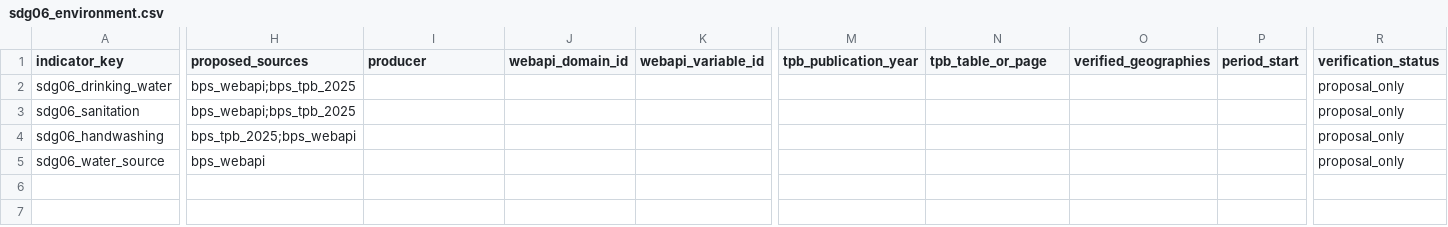
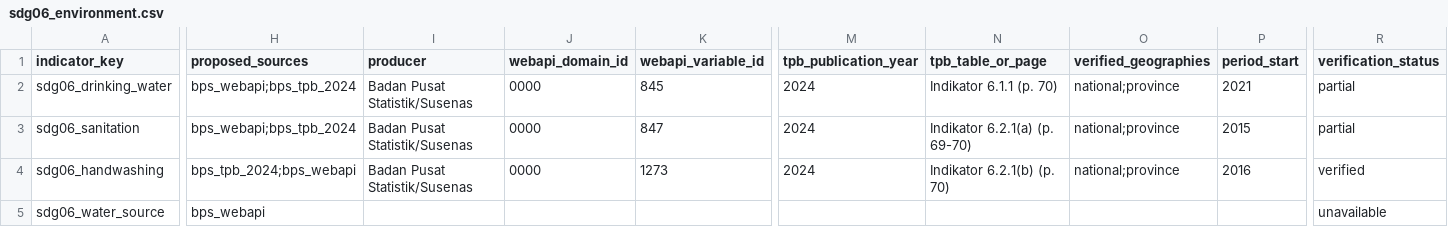
Before and after one commit to Data-Systems-and-Intelligent-Computing/DSIC-SDG, a CSV file: config/indicators/sdg06_environment.csv, drawn as a sheet; only a part is shown, gaps mark what is left out; the diff covers the shown part only; the diff names each change by its address in the sheet, - before the commit and + after, or states it on an @@ line.

```diff
--- a/config/indicators/sdg06_environment.csv
+++ b/config/indicators/sdg06_environment.csv
-H2:H3 (proposed_sources): bps_webapi;bps_tpb_2025
+H2:H3 (proposed_sources): bps_webapi;bps_tpb_2024
-I2:I4 (producer): (empty)
+I2:I4 (producer): Badan Pusat Statistik/Susenas
-J2:J4 (webapi_domain_id): (empty)
+J2:J4 (webapi_domain_id): 0000
-K2 (webapi_variable_id): (empty)
+K2 (webapi_variable_id): 845
-M2:M4 (tpb_publication_year): (empty)
+M2:M4 (tpb_publication_year): 2024
-N2 (tpb_table_or_page): (empty)
+N2 (tpb_table_or_page): Indikator 6.1.1 (p. 70)
-O2:O4 (verified_geographies): (empty)
+O2:O4 (verified_geographies): national;province
-P2 (period_start): (empty)
+P2 (period_start): 2021
-R2:R3 (verification_status): proposal_only
+R2:R3 (verification_status): partial
-K3 (webapi_variable_id): (empty)
+K3 (webapi_variable_id): 847
-N3 (tpb_table_or_page): (empty)
+N3 (tpb_table_or_page): Indikator 6.2.1(a) (p. 69-70)
-P3 (period_start): (empty)
+P3 (period_start): 2015
-H4 (proposed_sources): bps_tpb_2025;bps_webapi
+H4 (proposed_sources): bps_tpb_2024;bps_webapi
-K4 (webapi_variable_id): (empty)
+K4 (webapi_variable_id): 1273
-N4 (tpb_table_or_page): (empty)
+N4 (tpb_table_or_page): Indikator 6.2.1(b) (p. 70)
-P4 (period_start): (empty)
+P4 (period_start): 2016
-R4 (verification_status): proposal_only
+R4 (verification_status): verified
-R5 (verification_status): proposal_only
+R5 (verification_status): unavailable
```
Also changed, not shown: 5 edited cells elsewhere in this file, config/indicators/sdg04_education.csv, config/indicators/sdg07_energy.csv, 22 other files.
